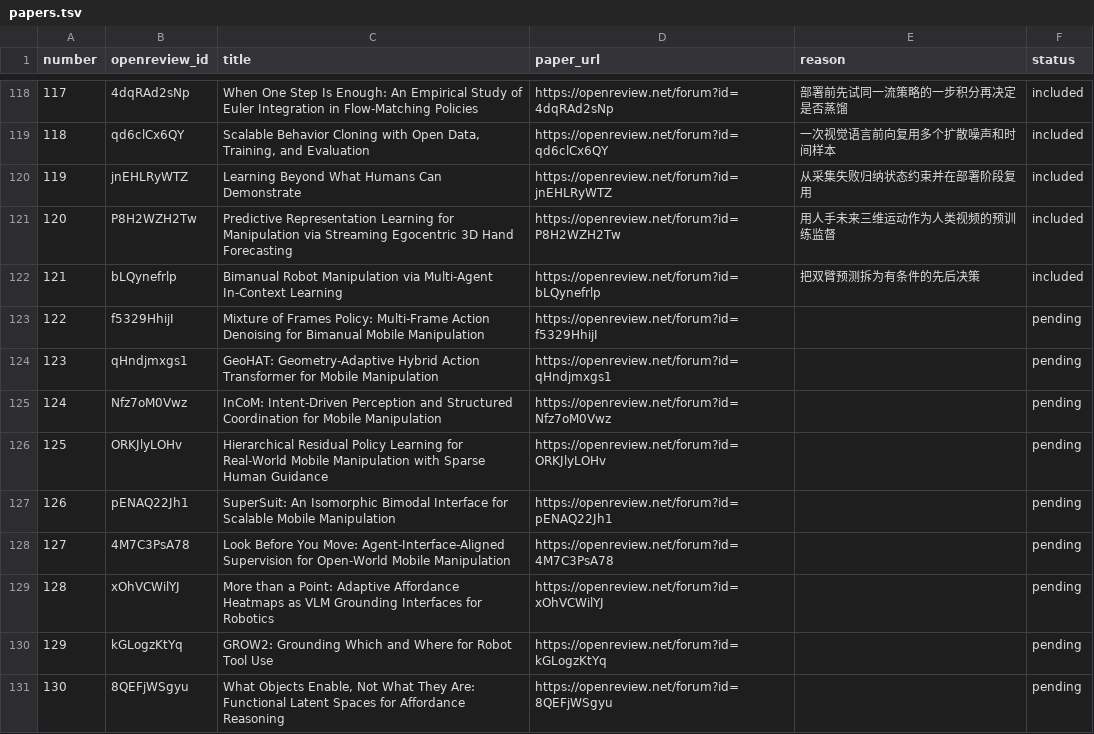
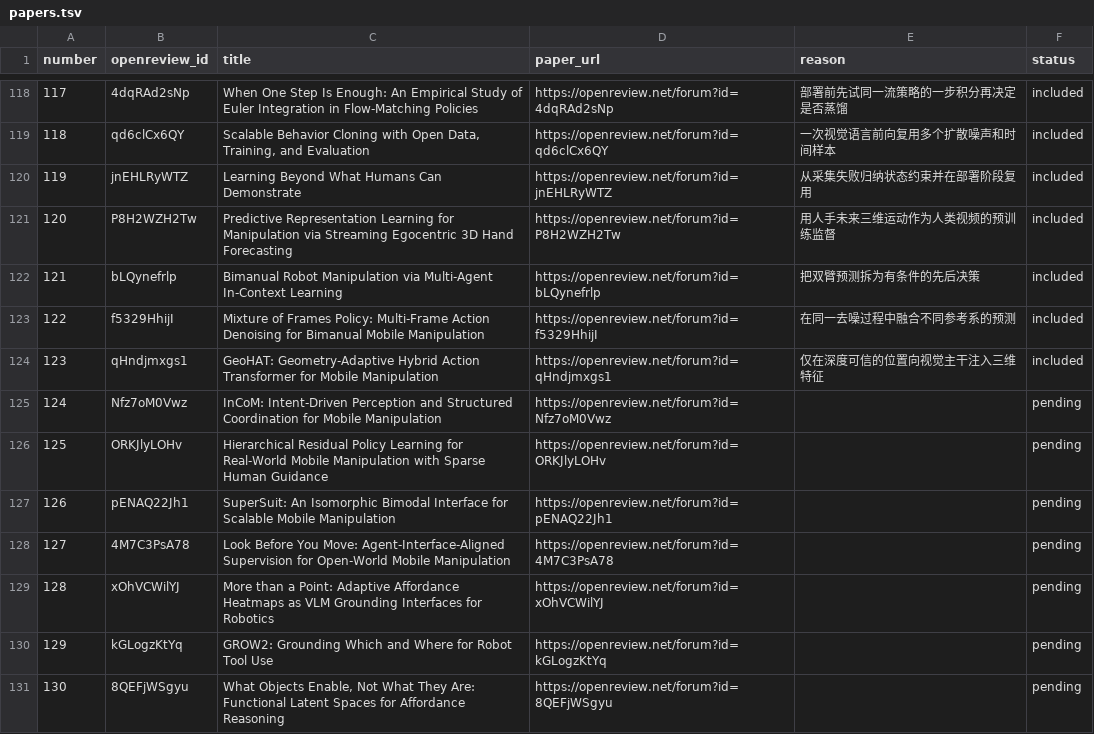
Before and after one commit to rascal-yang/Awesome-Research-Insights, a TSV file: conferences/corl-2026/papers.tsv, drawn as a sheet; only a part is shown, gaps mark what is left out.

```diff
--- a/conferences/corl-2026/papers.tsv
+++ b/conferences/corl-2026/papers.tsv
@@ -122,4 +122,4 @@ number	openreview_id	title	paper_url	reason	status
 121	bLQynefrlp	Bimanual Robot Manipulation via Multi-Agent In-Context Learning	https://openreview.net/forum?id=bLQynefrlp	把双臂预测拆为有条件的先后决策	included
-122	f5329HhijI	Mixture of Frames Policy: Multi-Frame Action Denoising for Bimanual Mobile Manipulation	https://openreview.net/forum?id=f5329HhijI		pending
-123	qHndjmxgs1	GeoHAT: Geometry-Adaptive Hybrid Action Transformer for Mobile Manipulation	https://openreview.net/forum?id=qHndjmxgs1		pending
+122	f5329HhijI	Mixture of Frames Policy: Multi-Frame Action Denoising for Bimanual Mobile Manipulation	https://openreview.net/forum?id=f5329HhijI	在同一去噪过程中融合不同参考系的预测	included
+123	qHndjmxgs1	GeoHAT: Geometry-Adaptive Hybrid Action Transformer for Mobile Manipulation	https://openreview.net/forum?id=qHndjmxgs1	仅在深度可信的位置向视觉主干注入三维特征	included
 124	Nfz7oM0Vwz	InCoM: Intent-Driven Perception and Structured Coordination for Mobile Manipulation	https://openreview.net/forum?id=Nfz7oM0Vwz		pending
```
Also changed, not shown: 4 other files.
